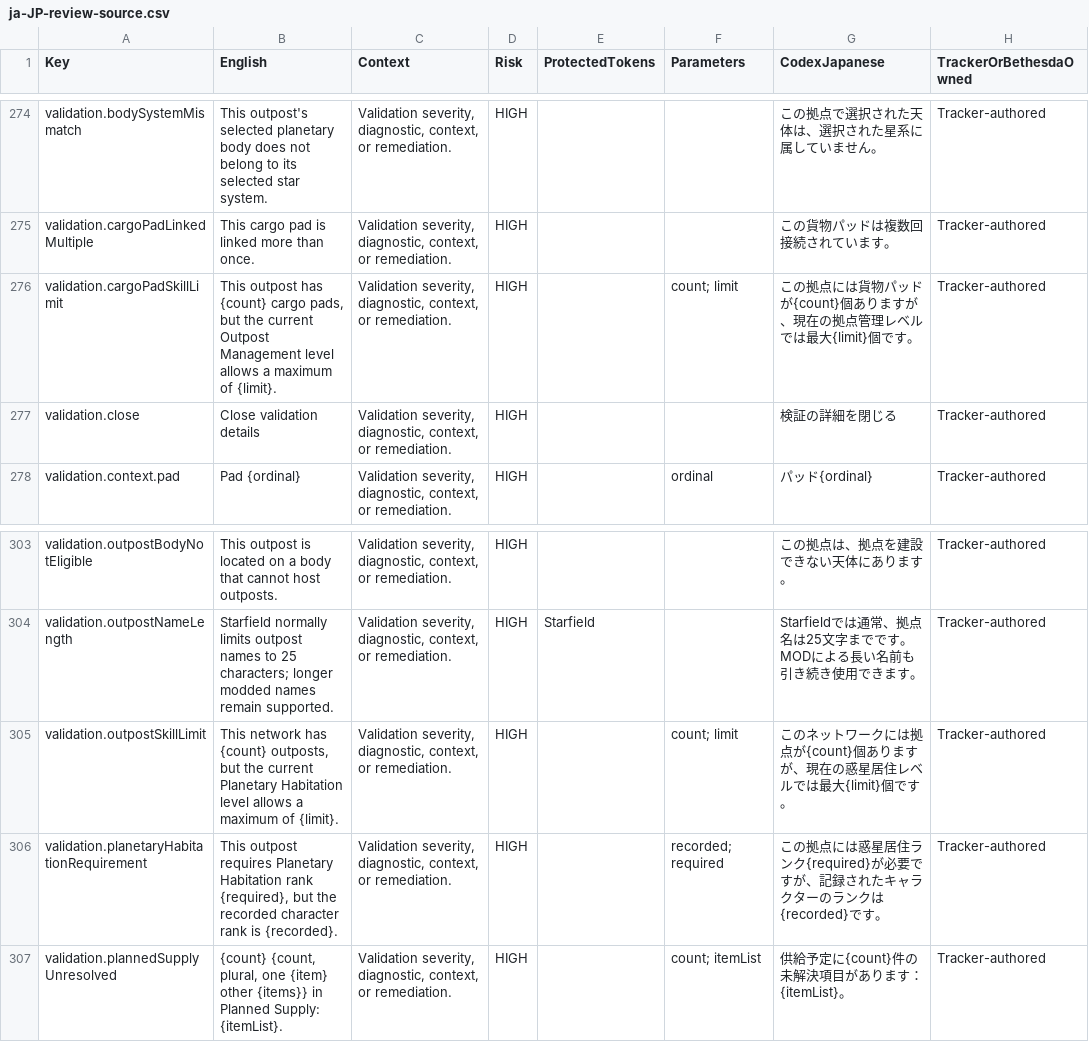
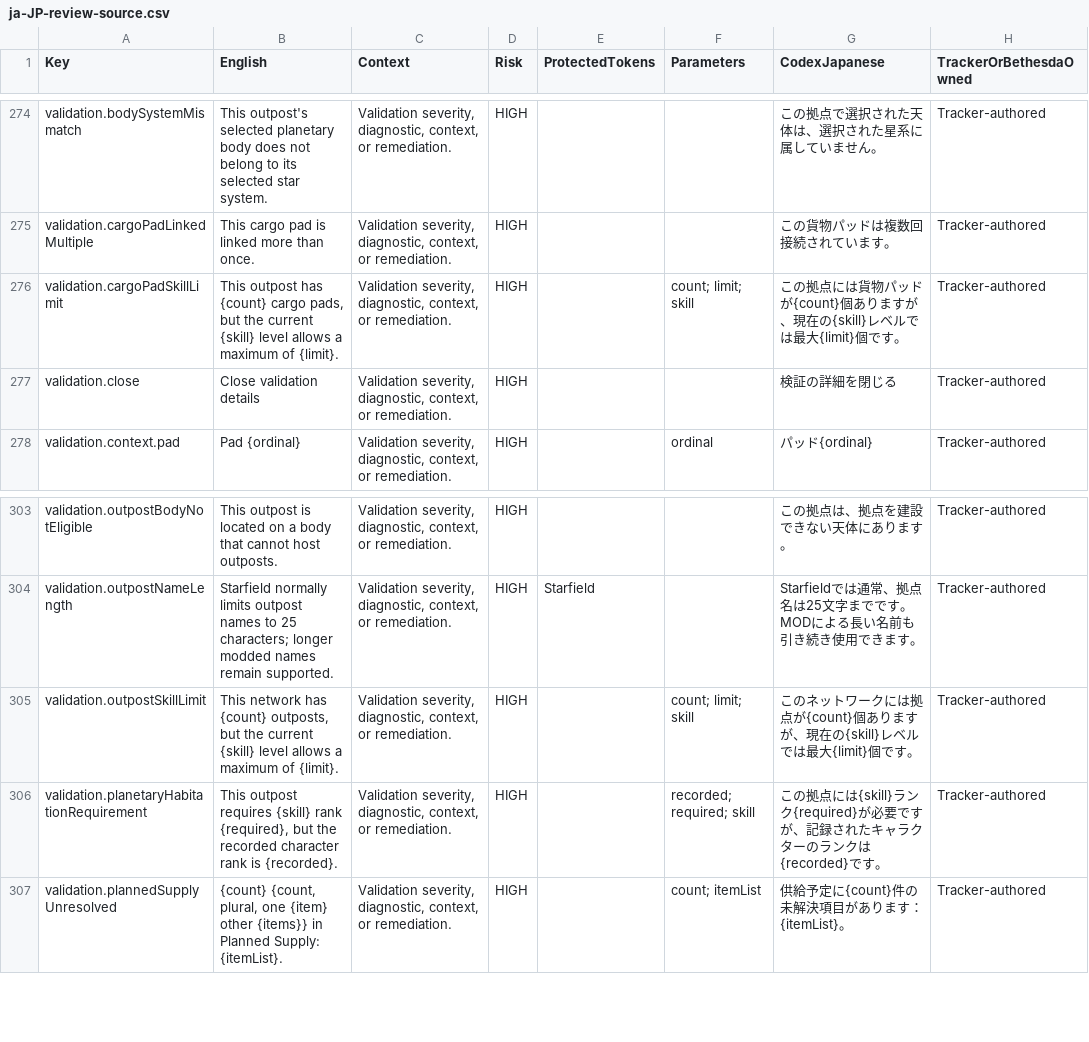
Before and after one commit to gooberpede/starfield-outpost-network, a CSV file: docs/localization/ja-JP-review-source.csv, drawn as a sheet; only a part is shown, gaps mark what is left out.

Commit message:
feat: integrate Japanese official reference names at runtime

```diff
--- a/docs/localization/ja-JP-review-source.csv
+++ b/docs/localization/ja-JP-review-source.csv
@@ -275,3 +275,3 @@
 "validation.cargoPadLinkedMultiple","This cargo pad is linked more than once.","Validation severity, diagnostic, context, or remediation.","HIGH","","","この貨物パッドは複数回接続されています。","Tracker-authored"
-"validation.cargoPadSkillLimit","This outpost has {count} cargo pads, but the current Outpost Management level allows a maximum of {limit}.","Validation severity, diagnostic, context, or remediation.","HIGH","","count; limit","この拠点には貨物パッドが{count}個ありますが、現在の拠点管理レベルでは最大{limit}個です。","Tracker-authored"
+"validation.cargoPadSkillLimit","This outpost has {count} cargo pads, but the current {skill} level allows a maximum of {limit}.","Validation severity, diagnostic, context, or remediation.","HIGH","","count; limit; skill","この拠点には貨物パッドが{count}個ありますが、現在の{skill}レベルでは最大{limit}個です。","Tracker-authored"
 "validation.close","Close validation details","Validation severity, diagnostic, context, or remediation.","HIGH","","","検証の詳細を閉じる","Tracker-authored"
@@ -304,4 +304,4 @@
 "validation.outpostNameLength","Starfield normally limits outpost names to 25 characters; longer modded names remain supported.","Validation severity, diagnostic, context, or remediation.","HIGH","Starfield","","Starfieldでは通常、拠点名は25文字までです。MODによる長い名前も引き続き使用できます。","Tracker-authored"
-"validation.outpostSkillLimit","This network has {count} outposts, but the current Planetary Habitation level allows a maximum of {limit}.","Validation severity, diagnostic, context, or remediation.","HIGH","","count; limit","このネットワークには拠点が{count}個ありますが、現在の惑星居住レベルでは最大{limit}個です。","Tracker-authored"
-"validation.planetaryHabitationRequirement","This outpost requires Planetary Habitation rank {required}, but the recorded character rank is {recorded}.","Validation severity, diagnostic, context, or remediation.","HIGH","","recorded; required","この拠点には惑星居住ランク{required}が必要ですが、記録されたキャラクターのランクは{recorded}です。","Tracker-authored"
+"validation.outpostSkillLimit","This network has {count} outposts, but the current {skill} level allows a maximum of {limit}.","Validation severity, diagnostic, context, or remediation.","HIGH","","count; limit; skill","このネットワークには拠点が{count}個ありますが、現在の{skill}レベルでは最大{limit}個です。","Tracker-authored"
+"validation.planetaryHabitationRequirement","This outpost requires {skill} rank {required}, but the recorded character rank is {recorded}.","Validation severity, diagnostic, context, or remediation.","HIGH","","recorded; required; skill","この拠点には{skill}ランク{required}が必要ですが、記録されたキャラクターのランクは{recorded}です。","Tracker-authored"
 "validation.plannedSupplyUnresolved","{count} {count, plural, one {item} other {items}} in Planned Supply: {itemList}.","Validation severity, diagnostic, context, or remediation.","HIGH","","count; itemList","供給予定に{count}件の未解決項目があります：{itemList}。","Tracker-authored"
```
Also changed, not shown: 14 other files.
